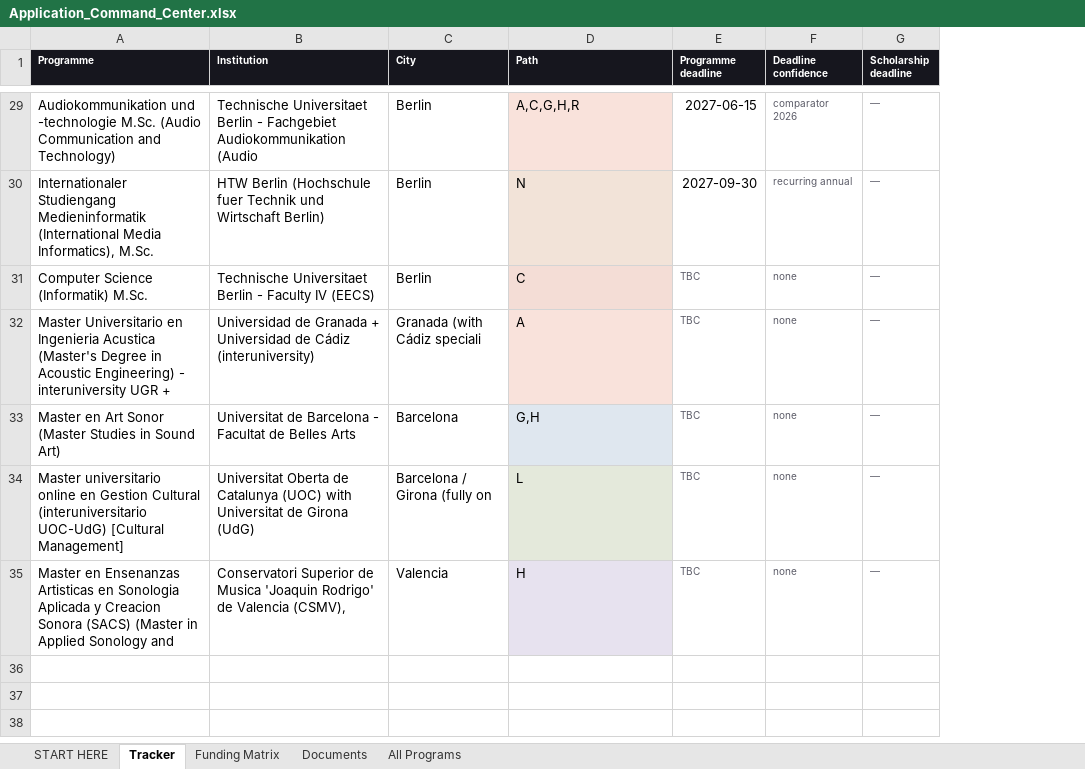
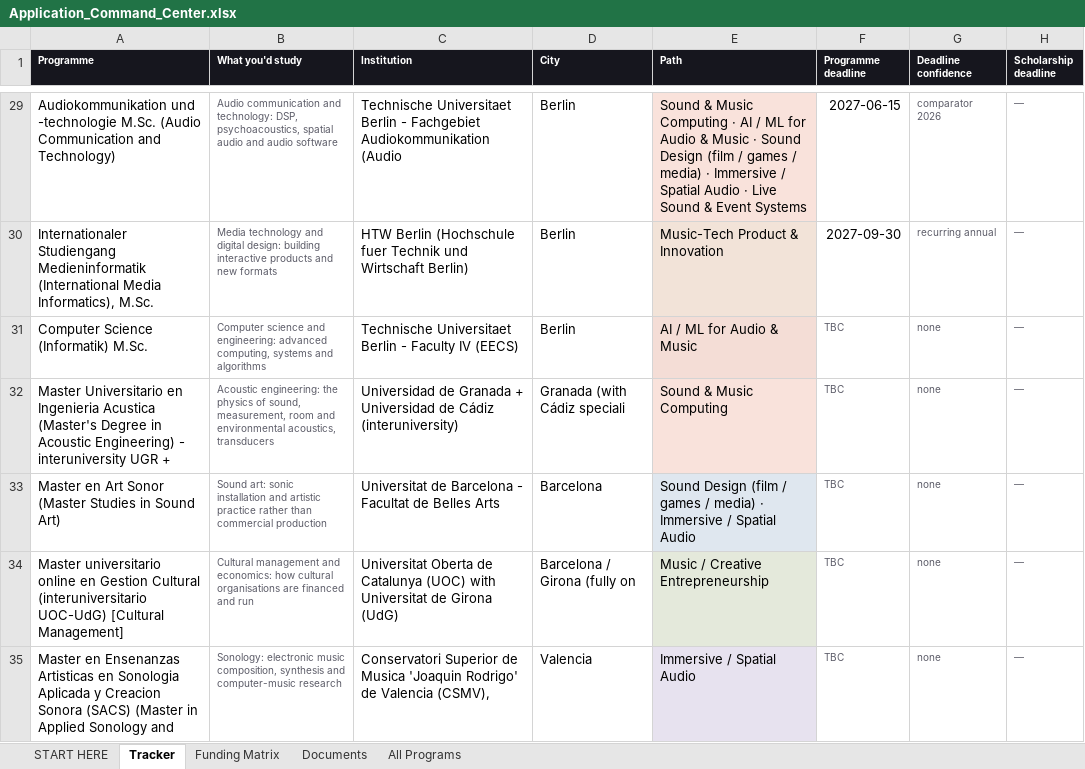
Before and after one commit to ZizouX0/master, an Excel workbook: deliverables/tools/Application_Command_Center.xlsx, sheet Tracker, drawn as a sheet; only a part is shown, gaps mark what is left out; values as stored, in another font and other column widths than the file's, no borders; conditional formats not drawn; addresses are those after the commit; the diff covers the shown part only; the diff names each change by its address in the sheet, - before the commit and + after, or states it on an @@ line.

```diff
--- a/deliverables/tools/Application_Command_Center.xlsx (sheet Tracker)
+++ b/deliverables/tools/Application_Command_Center.xlsx (sheet Tracker)
+column B (What you'd study), rows 29-35: Audio communication and technology: DSP, psychoacoustics, spatial audio and audio software | Media technology and digital design: building interactive products and new formats | Computer science and engineering: advanced computing, systems and algorithms | Acoustic engineering: the physics of sound, measurement, room and environmental acoustics, transducers | Sound art: sonic installation and artistic practice rather than commercial production | Cultural management and economics: how cultural organisations are financed and run | Sonology: electronic music composition, synthesis and computer-music research
-E29 (Path): A,C,G,H,R
+E29 (Path): Sound & Music Computing · AI / ML for Audio & Music · Sound Design (film / games / media) · Immersive / Spatial Audio · Live Sound & Event Systems
-E30 (Path): N
+E30 (Path): Music-Tech Product & Innovation
-E31 (Path): C
+E31 (Path): AI / ML for Audio & Music
-E32 (Path): A
+E32 (Path): Sound & Music Computing
-E33 (Path): G,H
+E33 (Path): Sound Design (film / games / media) · Immersive / Spatial Audio
-E34 (Path): L
+E34 (Path): Music / Creative Entrepreneurship
-E35 (Path): H
+E35 (Path): Immersive / Spatial Audio
```
Also changed, not shown: 27 edited cells elsewhere in this sheet, sheet All Programs, sheet START HERE, 3 other files.
